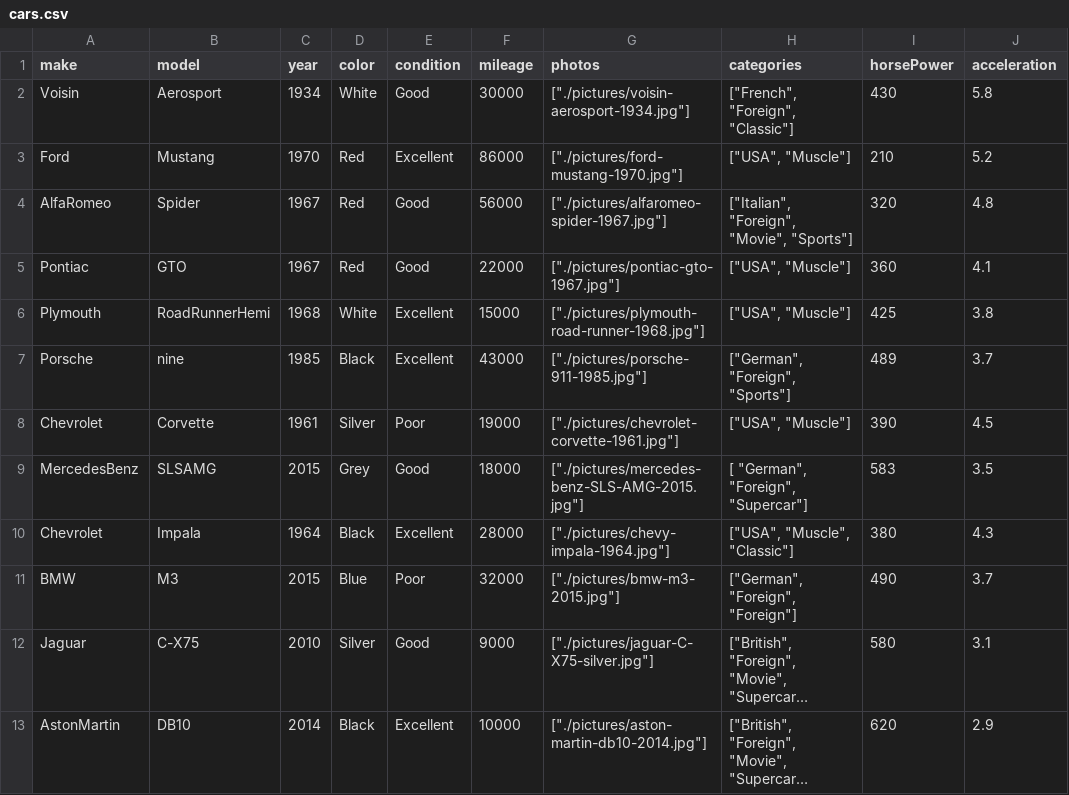
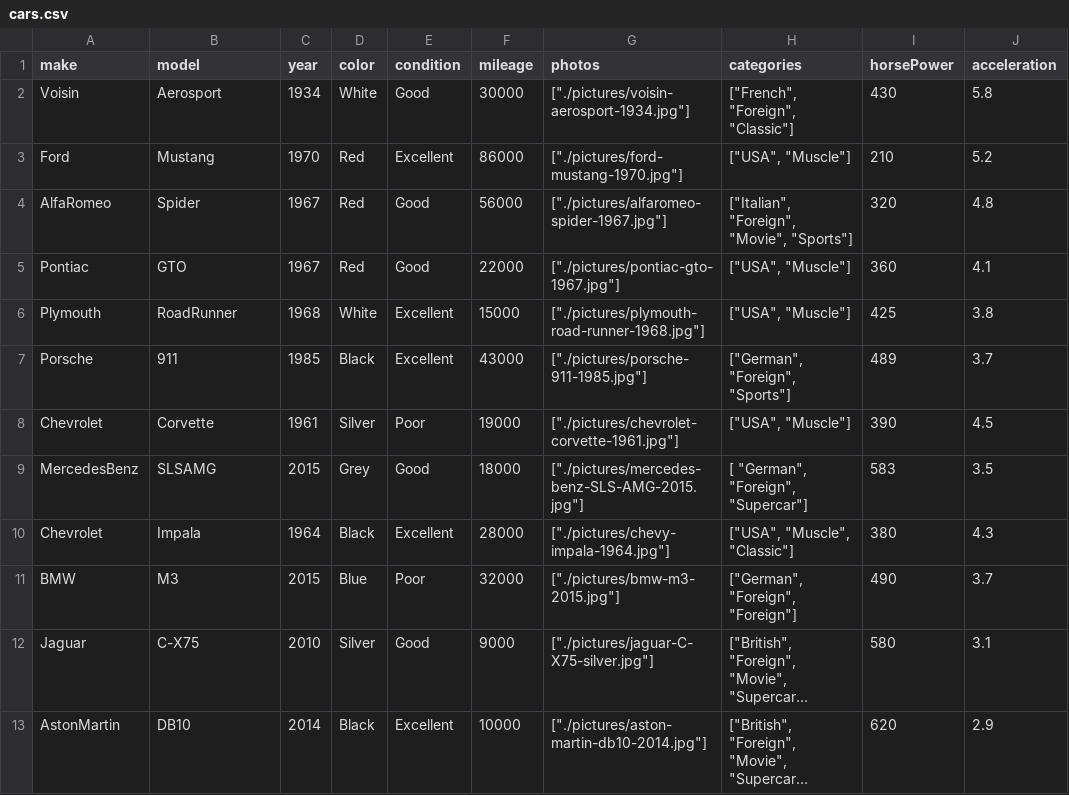
Before and after one commit to ajpz/StackStore, a CSV file: cars.csv, drawn as a sheet; only a part is shown; long unchanged cells end in …; the diff names each change by its address in the sheet, - before the commit and + after, or states it on an @@ line.

```diff
--- a/cars.csv
+++ b/cars.csv
-B6 (model): RoadRunnerHemi
+B6 (model): RoadRunner
-B7 (model): nine
+B7 (model): 911
```
Also changed, not shown: 1 other file.
